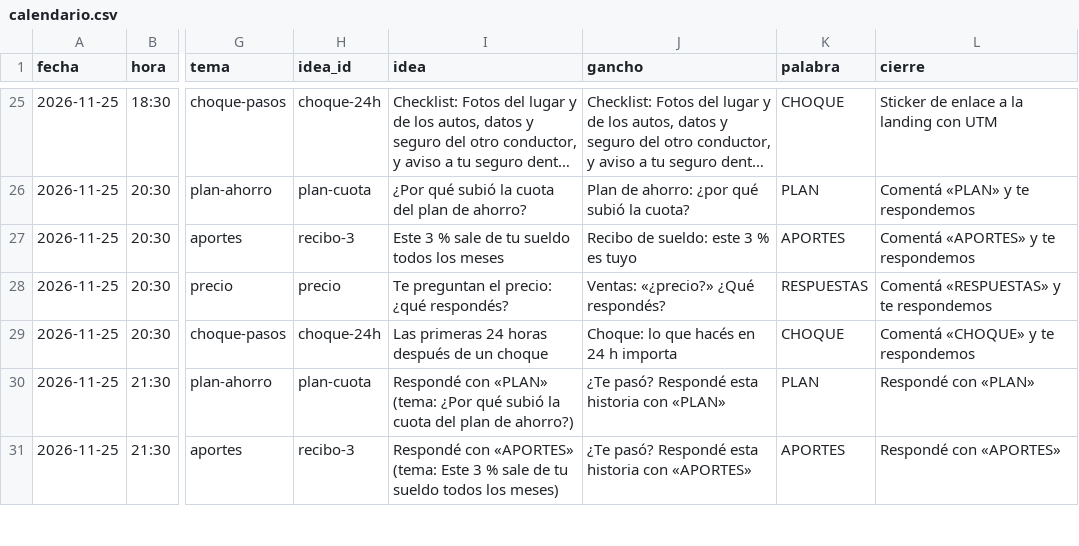
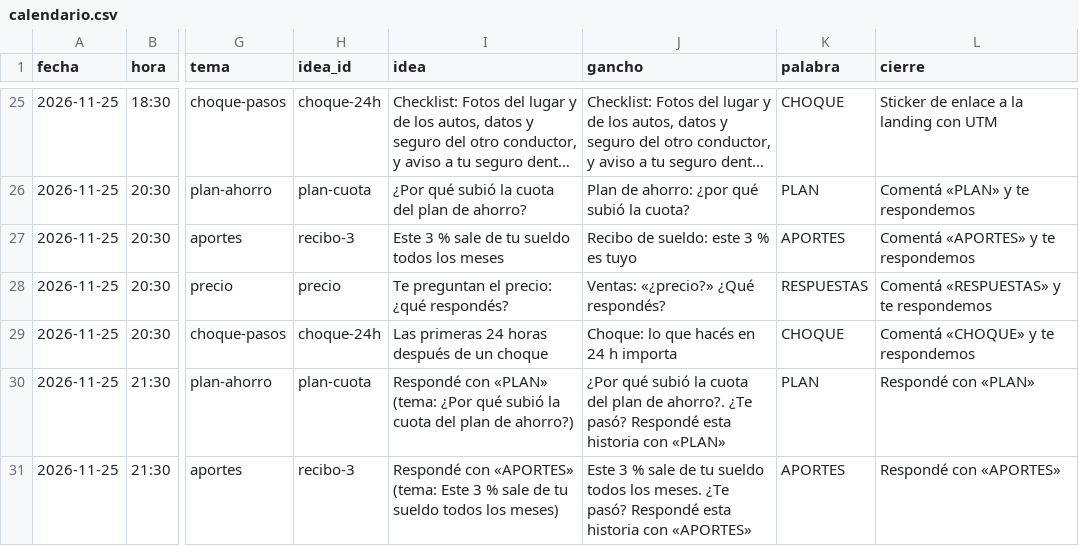
Before and after one commit to EzequielGonz/LEGAL-CRM, a CSV file: docs/redes/calendario-2511-0412/calendario.csv, drawn as a sheet; only a part is shown, gaps mark what is left out; long unchanged cells end in …; the diff covers the shown part only; the diff names each change by its address in the sheet, - before the commit and + after, or states it on an @@ line.

```diff
--- a/docs/redes/calendario-2511-0412/calendario.csv
+++ b/docs/redes/calendario-2511-0412/calendario.csv
-J30 (gancho): ¿Te pasó?…
+J30 (gancho): ¿Por qué subió la cuota del plan de ahorro?. ¿Te pasó?…
-J31 (gancho): ¿Te pasó?…
+J31 (gancho): Este 3 % sale de tu sueldo todos los meses. ¿Te pasó?…
```
Also changed, not shown: 38 edited cells elsewhere in this file, 2 other files.
